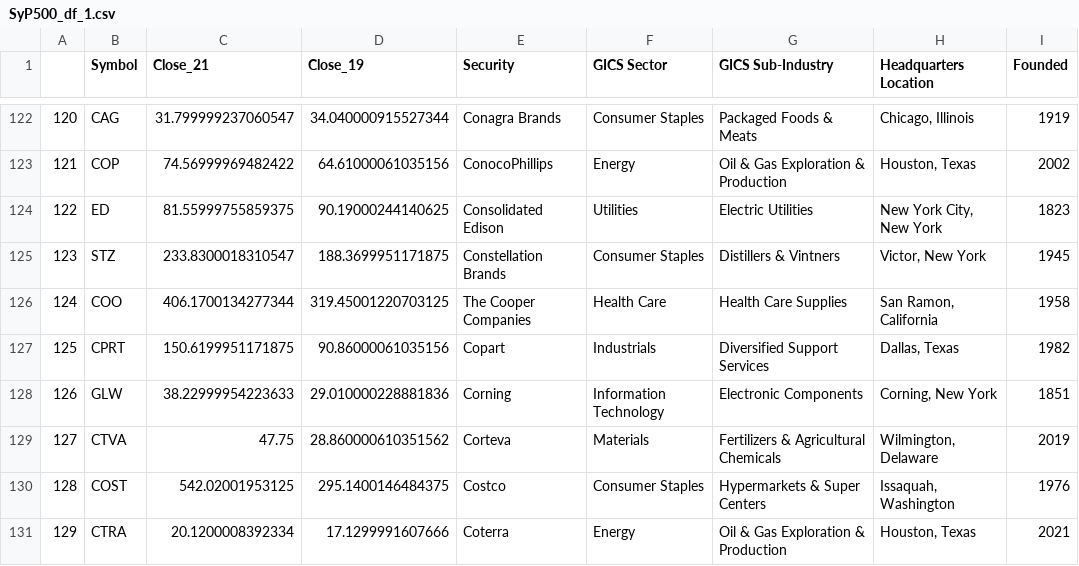
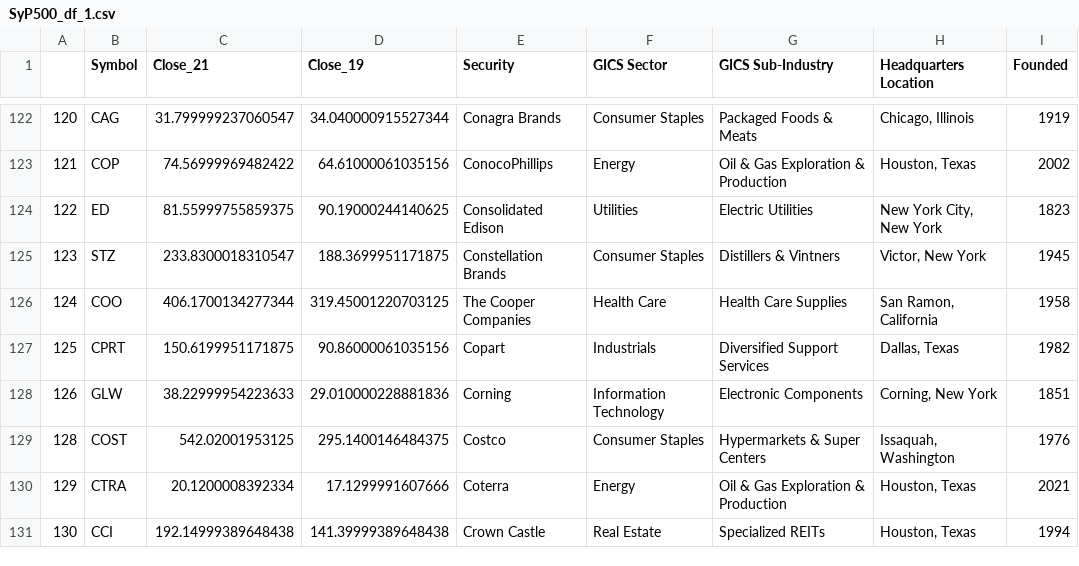
Before and after one commit to jmariasrodriguez/S-P500_Winners_Losers, a CSV file: SyP500_df_1.csv, drawn as a sheet; only a part is shown, gaps mark what is left out; the shorter side is filled out with more unchanged rows.

Commit message:
Update SyP500_df_1.csv

```diff
--- a/SyP500_df_1.csv
+++ b/SyP500_df_1.csv
@@ -128,3 +128,2 @@
 126,GLW,38.22999954223633,29.010000228881836,Corning,Information Technology,Electronic Components,"Corning, New York",1851
-127,CTVA,47.75,28.860000610351562,Corteva,Materials,Fertilizers & Agricultural Chemicals,"Wilmington, Delaware",2019
 128,COST,542.02001953125,295.1400146484375,Costco,Consumer Staples,Hypermarkets & Super Centers,"Issaquah, Washington",1976
```
